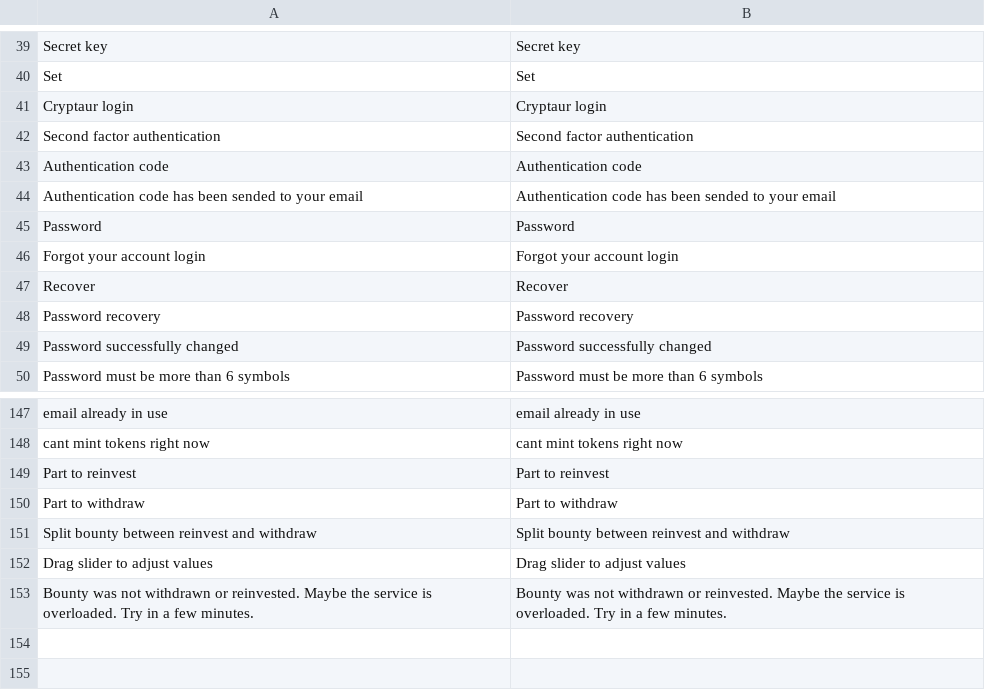
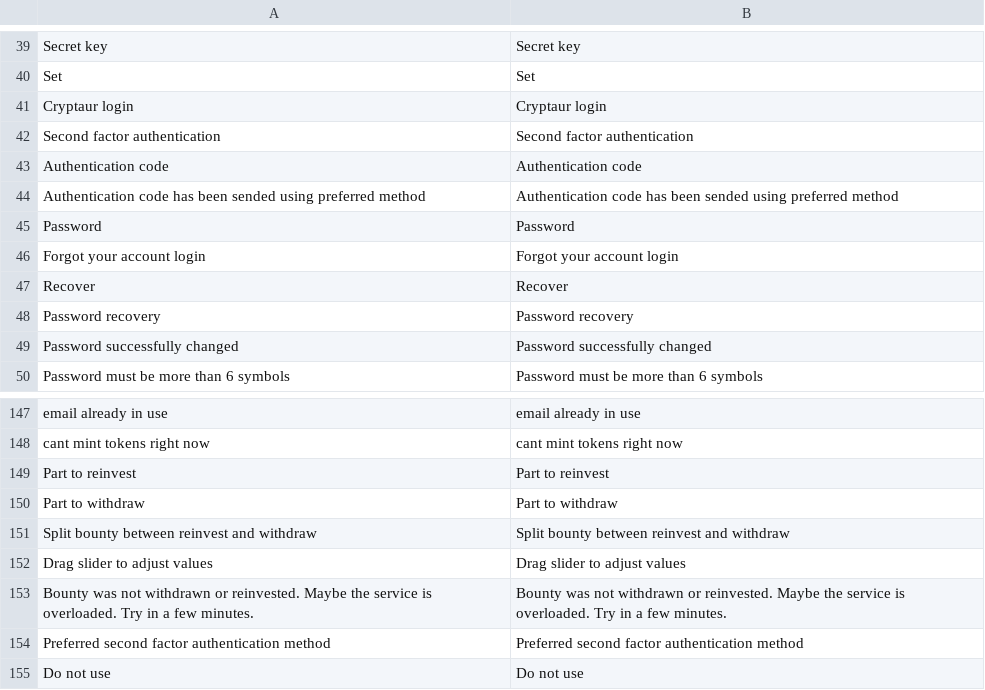
Before and after one commit to aliimran84/cryptaur-web-server, a CSV file: core/engine/translations/en.csv, drawn as a sheet; only a part is shown, gaps mark what is left out; removed rows and columns are numbered as before the commit, all else as after; the diff names each change by its address in the sheet, - before the commit and + after, or states it on an @@ line.

```diff
--- a/core/engine/translations/en.csv
+++ b/core/engine/translations/en.csv
-row 44: Authentication code has been sended to your email | Authentication code has been sended to your email
+row 44: Authentication code has been sended using preferred method | Authentication code has been sended using preferred method
+row 154: Preferred second factor authentication method | Preferred second factor authentication method
+row 155: Do not use | Do not use
```
Also changed, not shown: core/engine/translations/ru.csv, 4 other files.
